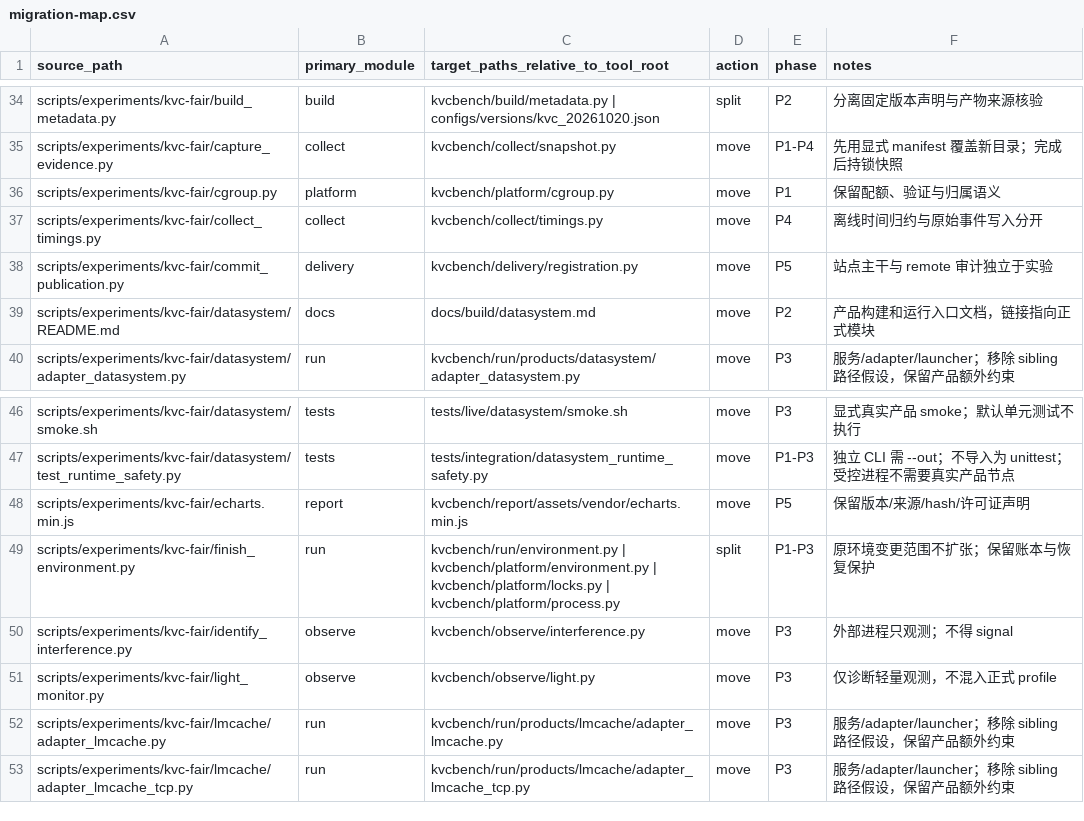
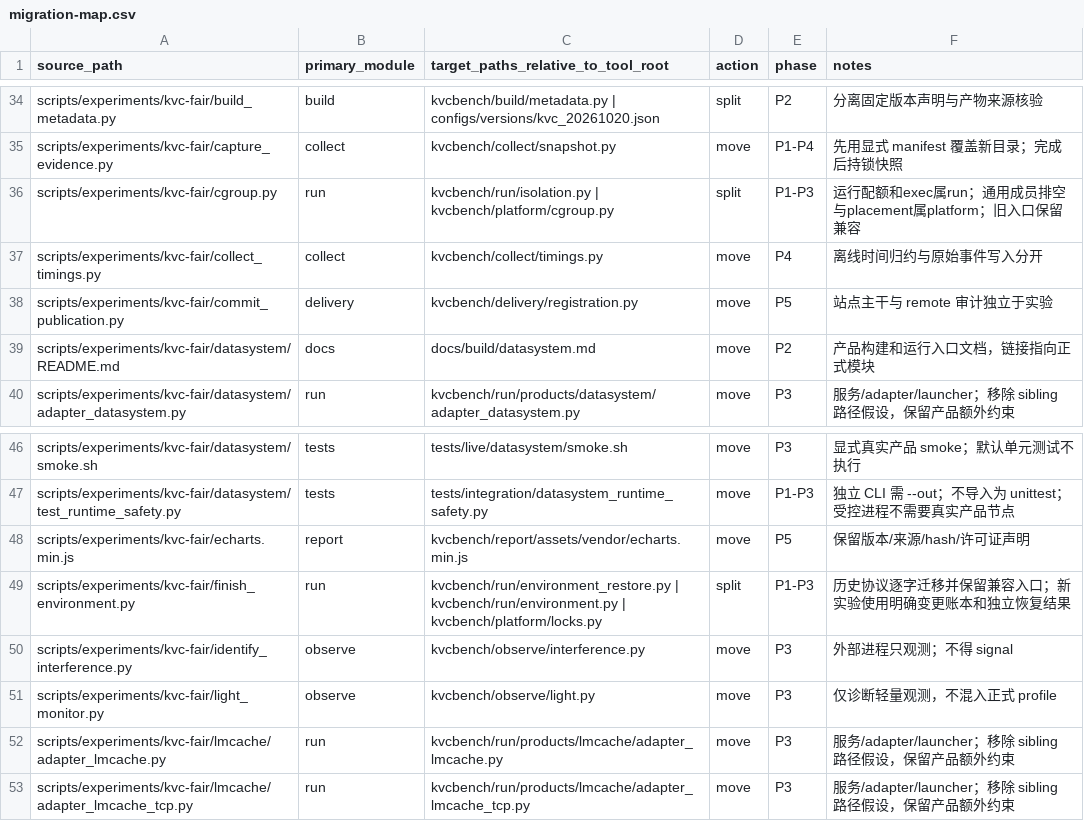
Before and after one commit to CheYulin/yuanrong-datasystem-agent-workbench, a CSV file: rfc/2026-10-20-kvc-tool-modularization/migration-map.csv, drawn as a sheet; only a part is shown, gaps mark what is left out.

Commit message:
refactor(perf): share runtime locks and journal environment changes

```diff
--- a/rfc/2026-10-20-kvc-tool-modularization/migration-map.csv
+++ b/rfc/2026-10-20-kvc-tool-modularization/migration-map.csv
@@ -35,3 +35,3 @@ scripts/experiments/kvc-fair/build_metadata.py,build,kvcbench/build/metadata.py
 scripts/experiments/kvc-fair/capture_evidence.py,collect,kvcbench/collect/snapshot.py,move,P1-P4,先用显式 manifest 覆盖新目录；完成后持锁快照
-scripts/experiments/kvc-fair/cgroup.py,platform,kvcbench/platform/cgroup.py,move,P1,保留配额、验证与归属语义
+scripts/experiments/kvc-fair/cgroup.py,run,kvcbench/run/isolation.py | kvcbench/platform/cgroup.py,split,P1-P3,运行配额和exec属run；通用成员排空与placement属platform；旧入口保留兼容
 scripts/experiments/kvc-fair/collect_timings.py,collect,kvcbench/collect/timings.py,move,P4,离线时间归约与原始事件写入分开
@@ -48,3 +48,3 @@ scripts/experiments/kvc-fair/datasystem/test_runtime_safety.py,tests,tests/integ
 scripts/experiments/kvc-fair/echarts.min.js,report,kvcbench/report/assets/vendor/echarts.min.js,move,P5,保留版本/来源/hash/许可证声明
-scripts/experiments/kvc-fair/finish_environment.py,run,kvcbench/run/environment.py | kvcbench/platform/environment.py | kvcbench/platform/locks.py | kvcbench/platform/process.py,split,P1-P3,原环境变更范围不扩张；保留账本与恢复保护
+scripts/experiments/kvc-fair/finish_environment.py,run,kvcbench/run/environment_restore.py | kvcbench/run/environment.py | kvcbench/platform/locks.py,split,P1-P3,历史协议逐字迁移并保留兼容入口；新实验使用明确变更账本和独立恢复结果
 scripts/experiments/kvc-fair/identify_interference.py,observe,kvcbench/observe/interference.py,move,P3,外部进程只观测；不得 signal
```
Also changed, not shown: 17 other files.
